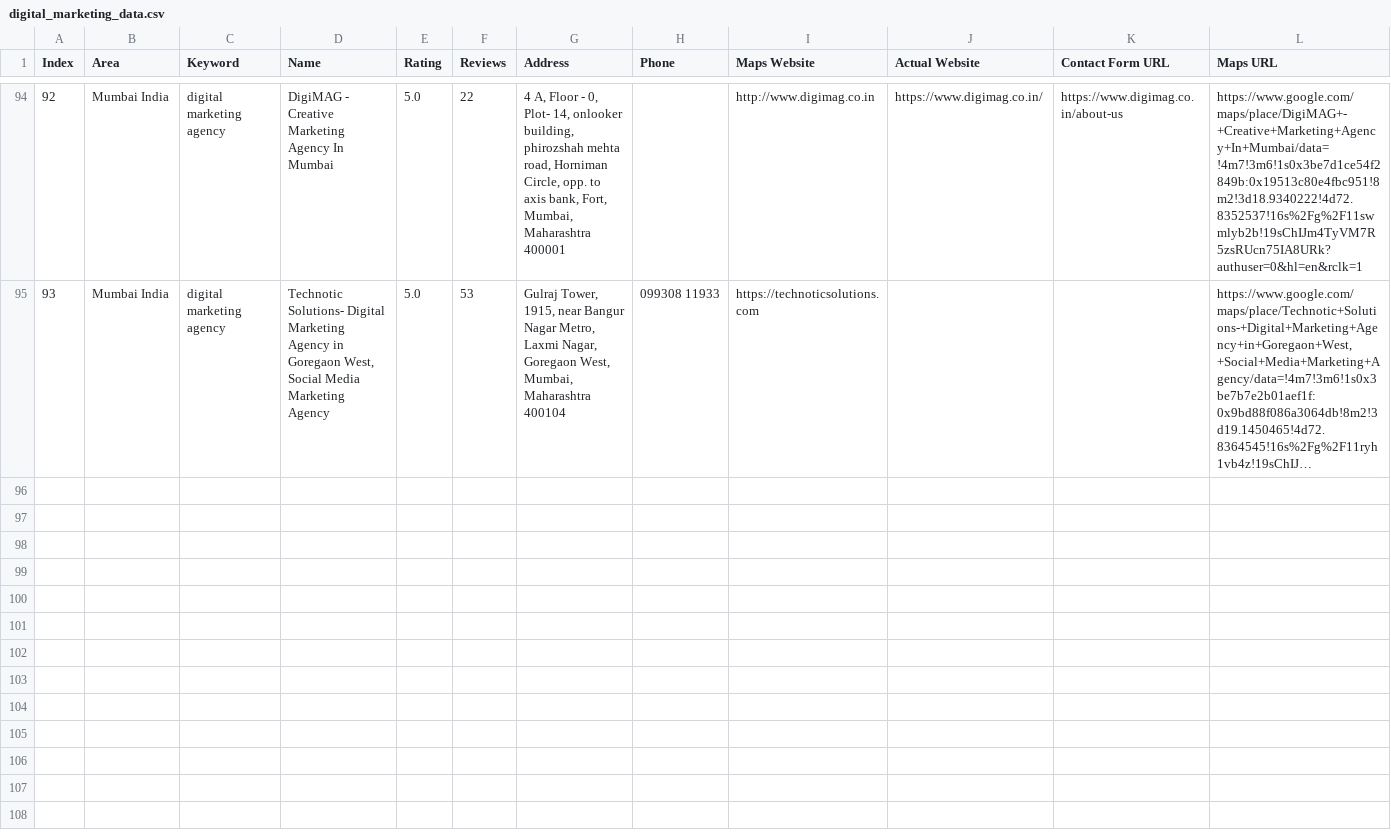
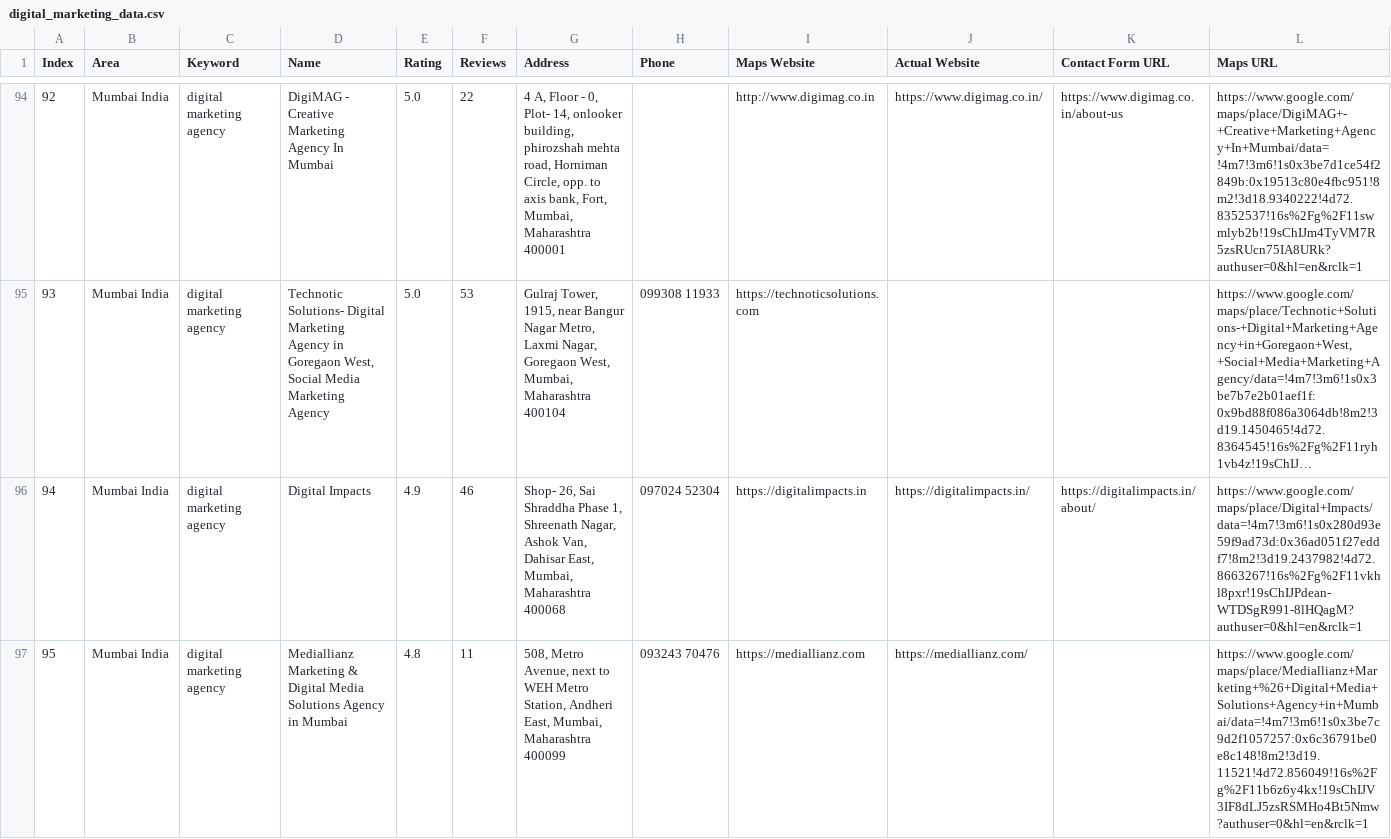
Before and after one commit to f11ps/outreach-automation, a CSV file: digital_marketing_data.csv, drawn as a sheet; only a part is shown, gaps mark what is left out; long unchanged cells end in …; rows hold the shown columns only; the diff covers the shown part only; the diff names each change by its address in the sheet, - before the commit and + after, or states it on an @@ line.

```diff
--- a/digital_marketing_data.csv
+++ b/digital_marketing_data.csv
+row 96: 94 | Mumbai India | digital marketing agency | Digital Impacts | 4.9 | 46 | Shop- 26, Sai Shraddha Phase 1, Shreenath Nagar, Ashok Van, Dahisar East, Mumbai, Maharashtra 400068 | 097024 52304 | https://digitalimpacts.in | https://digitalimpacts.in/ | https://digitalimpacts.in/about/ | https://www.google.com/maps/place/Digital+Impacts/data=!4m7!3m6!1s0x280d93e59f9ad73d:0x36ad051f27eddf7!8m2!3d19.2437982!4d72.8663267!16s%2Fg%2F11vkhl8pxr!19sChIJPdean-WTDSgR991-8lHQagM?authuser=0&hl=en&rclk=1
+row 97: 95 | Mumbai India | digital marketing agency | Mediallianz Marketing & Digital Media Solutions Agency in Mumbai | 4.8 | 11 | 508, Metro Avenue, next to WEH Metro Station, Andheri East, Mumbai, Maharashtra 400099 | 093243 70476 | https://mediallianz.com | https://mediallianz.com/ |  | https://www.google.com/maps/place/Mediallianz+Marketing+%26+Digital+Media+Solutions+Agency+in+Mumbai/data=!4m7!3m6!1s0x3be7c9d2f1057257:0x6c36791be0e8c148!8m2!3d19.11521!4d72.856049!16s%2Fg%2F11b6z6y4kx!19sChIJV3IF8dLJ5zsRSMHo4Bt5Nmw?authuser=0&hl=en&rclk=1
```
Also changed, not shown: 1 added row elsewhere in this file, 3 other files.
